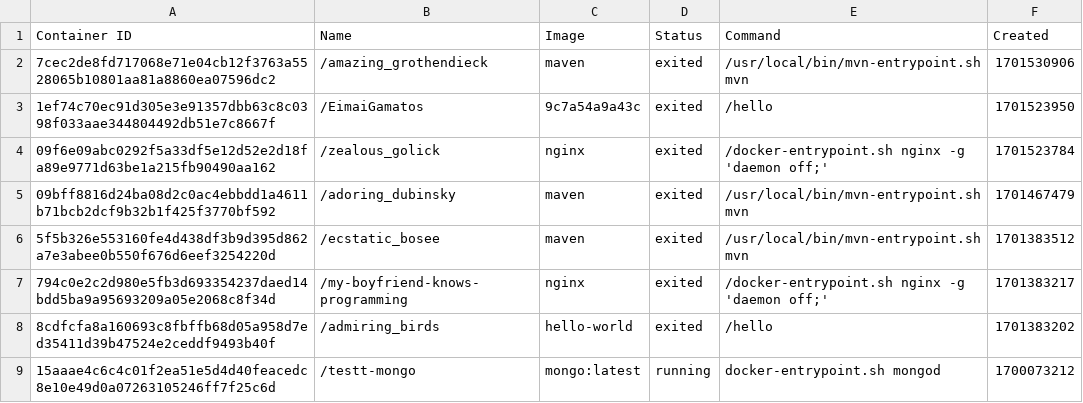
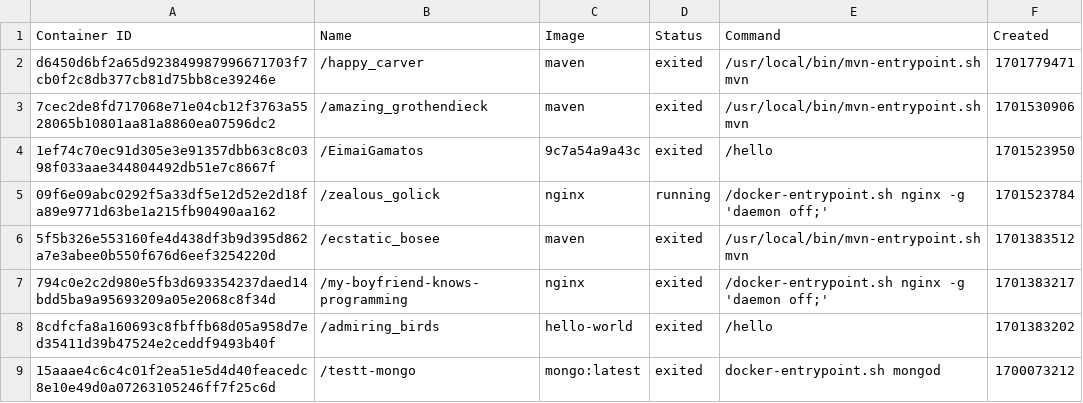
Before and after one commit to konstantopoulosk/MavenDocker-NullProject, a CSV file: containers.csv, drawn as a sheet.

```diff
--- a/containers.csv
+++ b/containers.csv
@@ -1,6 +1,6 @@
 "Container ID","Name","Image","Status","Command","Created"
+"d6450d6bf2a65d923849987996671703f7cb0f2c8db377cb81d75bb8ce39246e","/happy_carver","maven","exited","/usr/local/bin/mvn-entrypoint.sh mvn","1701779471"
 "7cec2de8fd717068e71e04cb12f3763a5528065b10801aa81a8860ea07596dc2","/amazing_grothendieck","maven","exited","/usr/local/bin/mvn-entrypoint.sh mvn","1701530906"
 "1ef74c70ec91d305e3e91357dbb63c8c0398f033aae344804492db51e7c8667f","/EimaiGamatos","9c7a54a9a43c","exited","/hello","1701523950"
-"09f6e09abc0292f5a33df5e12d52e2d18fa89e9771d63be1a215fb90490aa162","/zealous_golick","nginx","exited","/docker-entrypoint.sh nginx -g 'daemon off;'","1701523784"
-"09bff8816d24ba08d2c0ac4ebbdd1a4611b71bcb2dcf9b32b1f425f3770bf592","/adoring_dubinsky","maven","exited","/usr/local/bin/mvn-entrypoint.sh mvn","1701467479"
+"09f6e09abc0292f5a33df5e12d52e2d18fa89e9771d63be1a215fb90490aa162","/zealous_golick","nginx","running","/docker-entrypoint.sh nginx -g 'daemon off;'","1701523784"
 "5f5b326e553160fe4d438df3b9d395d862a7e3abee0b550f676d6eef3254220d","/ecstatic_bosee","maven","exited","/usr/local/bin/mvn-entrypoint.sh mvn","1701383512"
@@ -8,2 +8,2 @@
 "8cdfcfa8a160693c8fbffb68d05a958d7ed35411d39b47524e2ceddf9493b40f","/admiring_birds","hello-world","exited","/hello","1701383202"
-"15aaae4c6c4c01f2ea51e5d4d40feacedc8e10e49d0a07263105246ff7f25c6d","/testt-mongo","mongo:latest","running","docker-entrypoint.sh mongod","1700073212"
+"15aaae4c6c4c01f2ea51e5d4d40feacedc8e10e49d0a07263105246ff7f25c6d","/testt-mongo","mongo:latest","exited","docker-entrypoint.sh mongod","1700073212"
```
Also changed, not shown: 9 other files.
